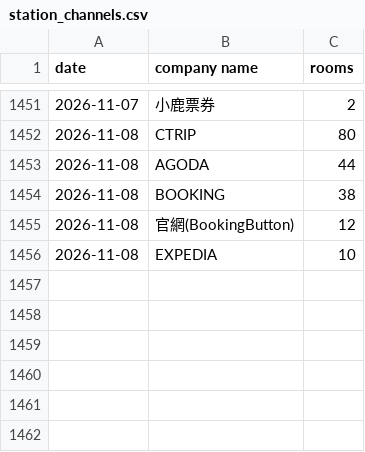
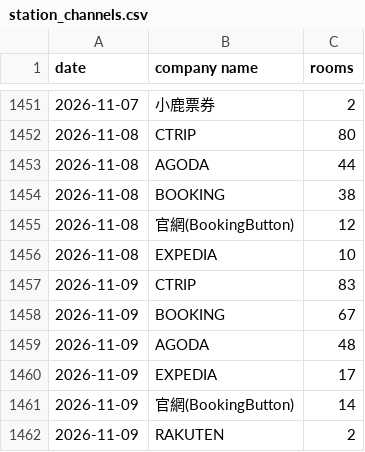
Before and after one commit to sm281348-netizen/roaders-plus-app, a CSV file: data/pms_backup/station_channels.csv, drawn as a sheet; only a part is shown, gaps mark what is left out; the diff names each change by its address in the sheet, - before the commit and + after, or states it on an @@ line.

```diff
--- a/data/pms_backup/station_channels.csv
+++ b/data/pms_backup/station_channels.csv
+row 1457: 2026-11-09 | CTRIP | 83
+row 1458: 2026-11-09 | BOOKING | 67
+row 1459: 2026-11-09 | AGODA | 48
+row 1460: 2026-11-09 | EXPEDIA | 17
+row 1461: 2026-11-09 | 官網(BookingButton) | 14
+row 1462: 2026-11-09 | RAKUTEN | 2
```
Also changed, not shown: data/pms_backup/station_eis_202611.csv, data/pms_backup/station_occ_data.csv, 7 other files.
